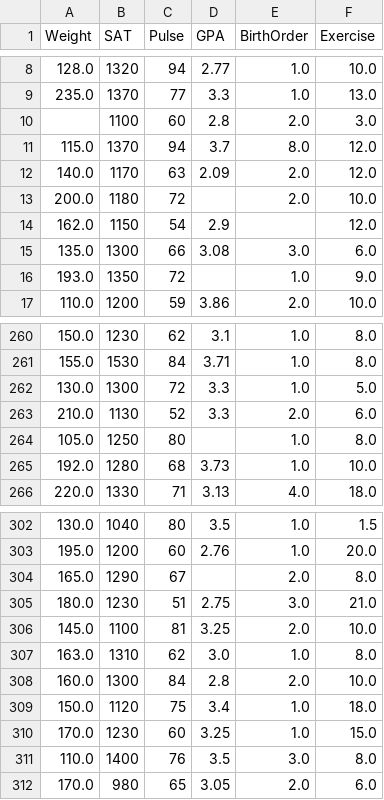
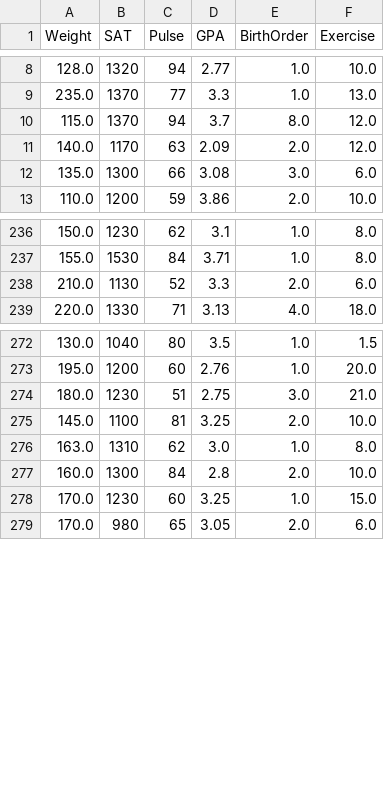
Before and after one commit to mlr07/DSC_381, a CSV file: data/Q10_StudentSurvey.csv, drawn as a sheet; only a part is shown, gaps mark what is left out; the diff covers the shown part only.

```diff
--- a/data/Q10_StudentSurvey.csv
+++ b/data/Q10_StudentSurvey.csv
@@ -9,9 +9,5 @@ Weight,SAT,Pulse,GPA,BirthOrder,Exercise
 235.0,1370,77,3.3,1.0,13.0
-,1100,60,2.8,2.0,3.0
 115.0,1370,94,3.7,8.0,12.0
 140.0,1170,63,2.09,2.0,12.0
-200.0,1180,72,,2.0,10.0
-162.0,1150,54,2.9,,12.0
 135.0,1300,66,3.08,3.0,6.0
-193.0,1350,72,,1.0,9.0
 110.0,1200,59,3.86,2.0,10.0
@@ -261,6 +237,3 @@ Weight,SAT,Pulse,GPA,BirthOrder,Exercise
 155.0,1530,84,3.71,1.0,8.0
-130.0,1300,72,3.3,1.0,5.0
 210.0,1130,52,3.3,2.0,6.0
-105.0,1250,80,,1.0,8.0
-192.0,1280,68,3.73,1.0,10.0
 220.0,1330,71,3.13,4.0,18.0
@@ -303,3 +273,2 @@ Weight,SAT,Pulse,GPA,BirthOrder,Exercise
 195.0,1200,60,2.76,1.0,20.0
-165.0,1290,67,,2.0,8.0
 180.0,1230,51,2.75,3.0,21.0
@@ -308,5 +277,3 @@ Weight,SAT,Pulse,GPA,BirthOrder,Exercise
 160.0,1300,84,2.8,2.0,10.0
-150.0,1120,75,3.4,1.0,18.0
 170.0,1230,60,3.25,1.0,15.0
-110.0,1400,76,3.5,3.0,8.0
 170.0,980,65,3.05,2.0,6.0
```
Also changed, not shown: 27 removed rows elsewhere in this file, 2 other files.
